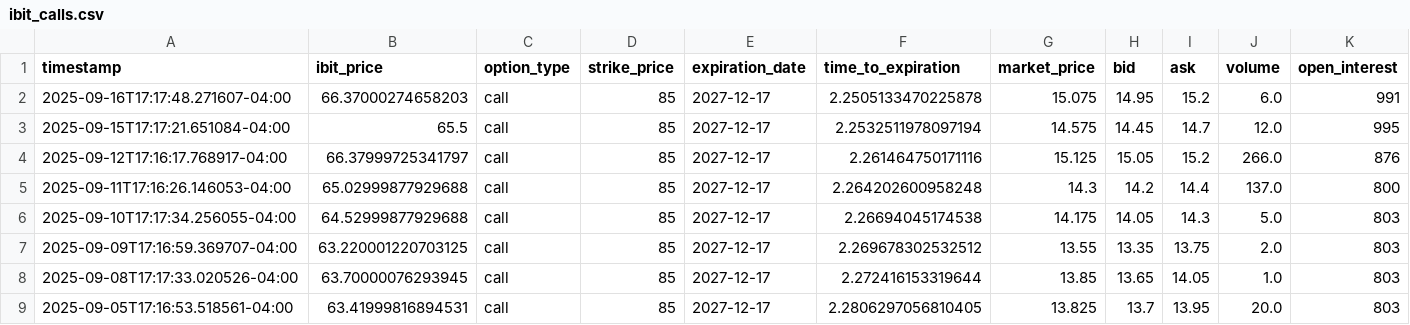
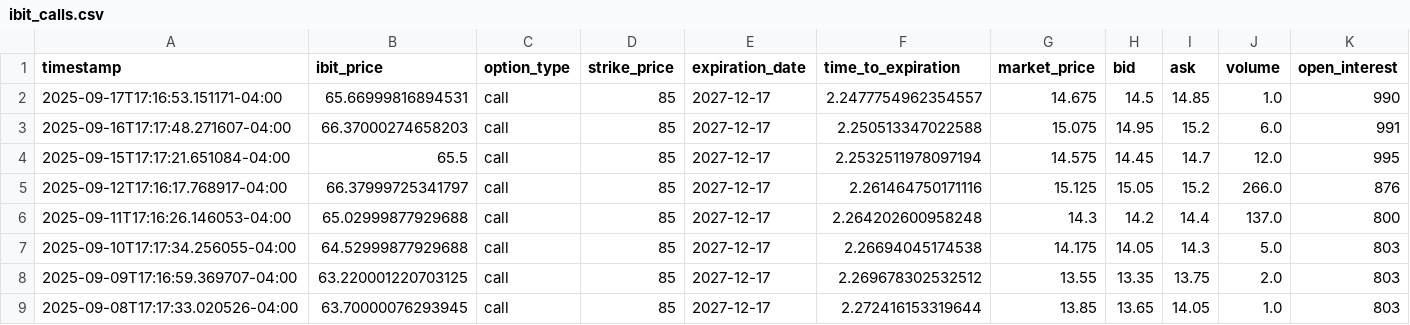
Before and after one commit to analytics-01/analytics-01.github.io, a CSV file: docs/projects/IBIT_Call_Monitor/data/ibit_calls.csv, drawn as a sheet; only a part is shown; the shorter side is filled out with more unchanged rows; addresses are those after the commit; rows hold the shown columns only; the diff names each change by its address in the sheet, - before the commit and + after, or states it on an @@ line.

```diff
--- a/docs/projects/IBIT_Call_Monitor/data/ibit_calls.csv
+++ b/docs/projects/IBIT_Call_Monitor/data/ibit_calls.csv
+row 2: 2025-09-17T17:16:53.151171-04:00 | 65.66999816894531 | call | 85 | 2027-12-17 | 2.2477754962354557 | 14.675 | 14.5 | 14.85 | 1.0 | 990
-F3 (time_to_expiration): 2.2505133470225878
+F3 (time_to_expiration): 2.250513347022588
```
Also changed, not shown: projects/IBIT_Call_Monitor/data/ibit_calls.csv.
